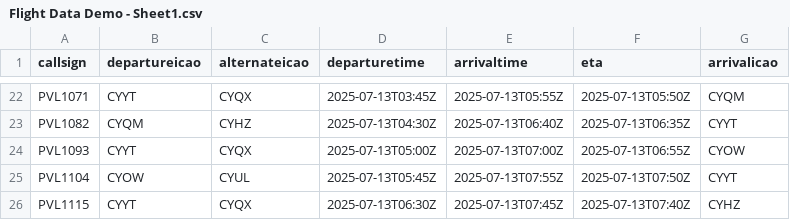
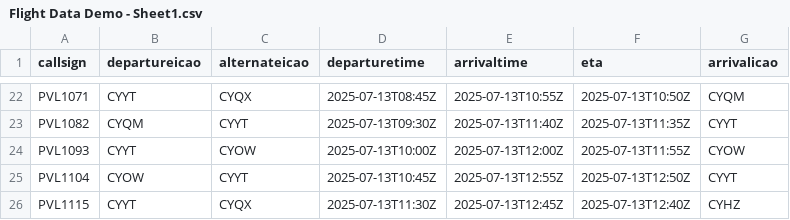
Before and after one commit to vvkpops/Public, a CSV file: Flight Data Demo - Sheet1.csv, drawn as a sheet; only a part is shown, gaps mark what is left out; the diff covers the shown part only; the diff names each change by its address in the sheet, - before the commit and + after, or states it on an @@ line.

```diff
--- a/Flight Data Demo - Sheet1.csv
+++ b/Flight Data Demo - Sheet1.csv
-D22 (departuretime): 2025-07-13T03:45Z
+D22 (departuretime): 2025-07-13T08:45Z
-E22 (arrivaltime): 2025-07-13T05:55Z
+E22 (arrivaltime): 2025-07-13T10:55Z
-F22 (eta): 2025-07-13T05:50Z
+F22 (eta): 2025-07-13T10:50Z
-C23 (alternateicao): CYHZ
+C23 (alternateicao): CYYT
-D23 (departuretime): 2025-07-13T04:30Z
+D23 (departuretime): 2025-07-13T09:30Z
-E23 (arrivaltime): 2025-07-13T06:40Z
+E23 (arrivaltime): 2025-07-13T11:40Z
-F23 (eta): 2025-07-13T06:35Z
+F23 (eta): 2025-07-13T11:35Z
-C24 (alternateicao): CYQX
+C24 (alternateicao): CYOW
-D24 (departuretime): 2025-07-13T05:00Z
+D24 (departuretime): 2025-07-13T10:00Z
-E24 (arrivaltime): 2025-07-13T07:00Z
+E24 (arrivaltime): 2025-07-13T12:00Z
-F24 (eta): 2025-07-13T06:55Z
+F24 (eta): 2025-07-13T11:55Z
-C25 (alternateicao): CYUL
+C25 (alternateicao): CYYT
-D25 (departuretime): 2025-07-13T05:45Z
+D25 (departuretime): 2025-07-13T10:45Z
-E25 (arrivaltime): 2025-07-13T07:55Z
+E25 (arrivaltime): 2025-07-13T12:55Z
-F25 (eta): 2025-07-13T07:50Z
+F25 (eta): 2025-07-13T12:50Z
-D26 (departuretime): 2025-07-13T06:30Z
+D26 (departuretime): 2025-07-13T11:30Z
-E26 (arrivaltime): 2025-07-13T07:45Z
+E26 (arrivaltime): 2025-07-13T12:45Z
-F26 (eta): 2025-07-13T07:40Z
+F26 (eta): 2025-07-13T12:40Z
```
Also changed, not shown: 63 edited cells elsewhere in this file.
